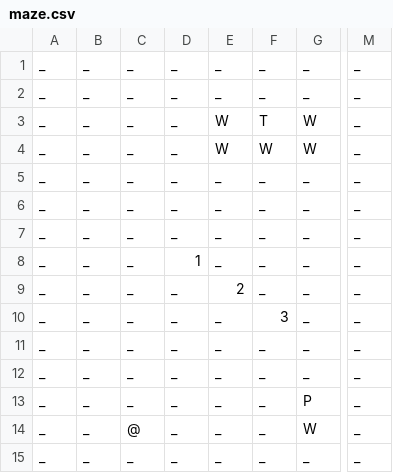
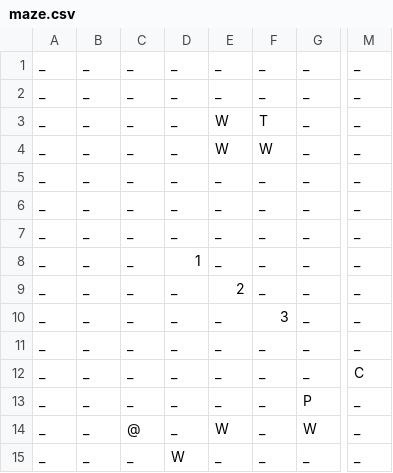
Before and after one commit to sunian/sunian.github.io, a CSV file: maze-maker/maze.csv, drawn as a sheet; only a part is shown, gaps mark what is left out; the diff names each change by its address in the sheet, - before the commit and + after, or states it on an @@ line.

Commit message:
updated maze-maker

```diff
--- a/maze-maker/maze.csv
+++ b/maze-maker/maze.csv
-G3:G4: W
+G3:G4: _
-M12: _
+M12: C
-E14: _
+E14: W
-D15: _
+D15: W
```
Also changed, not shown: 2 other files.
